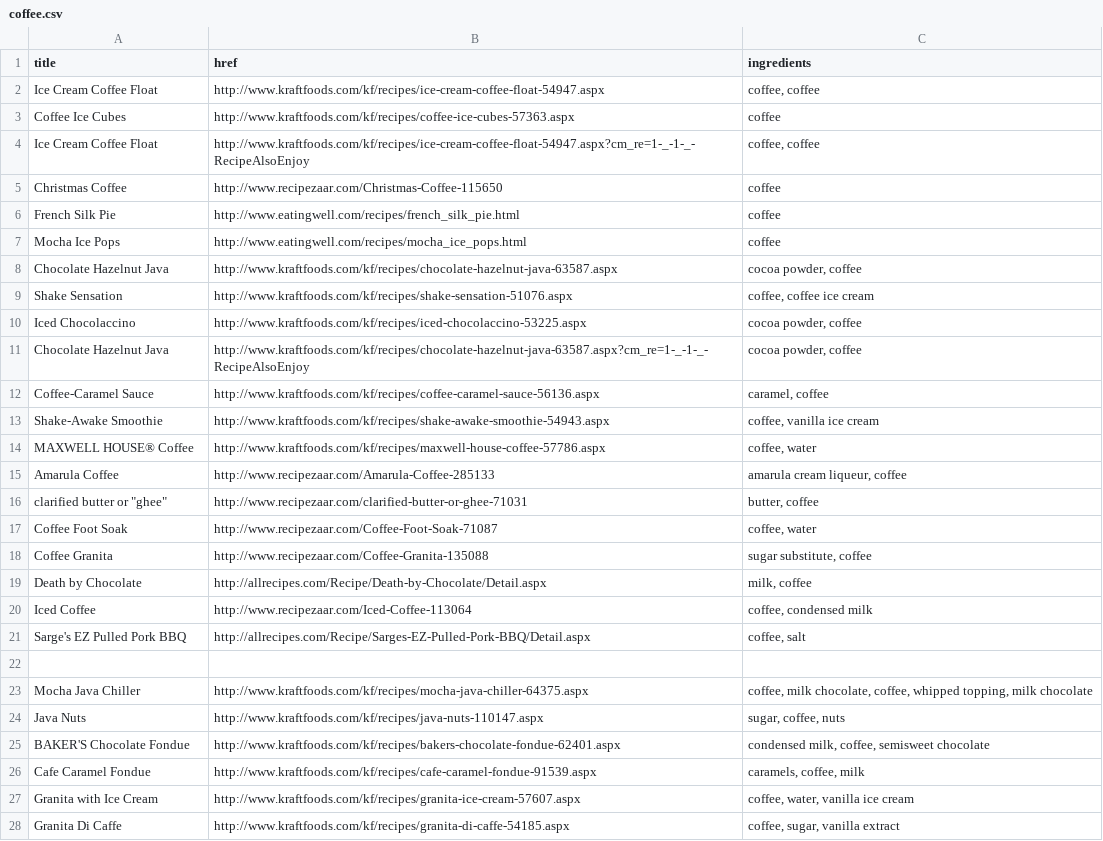
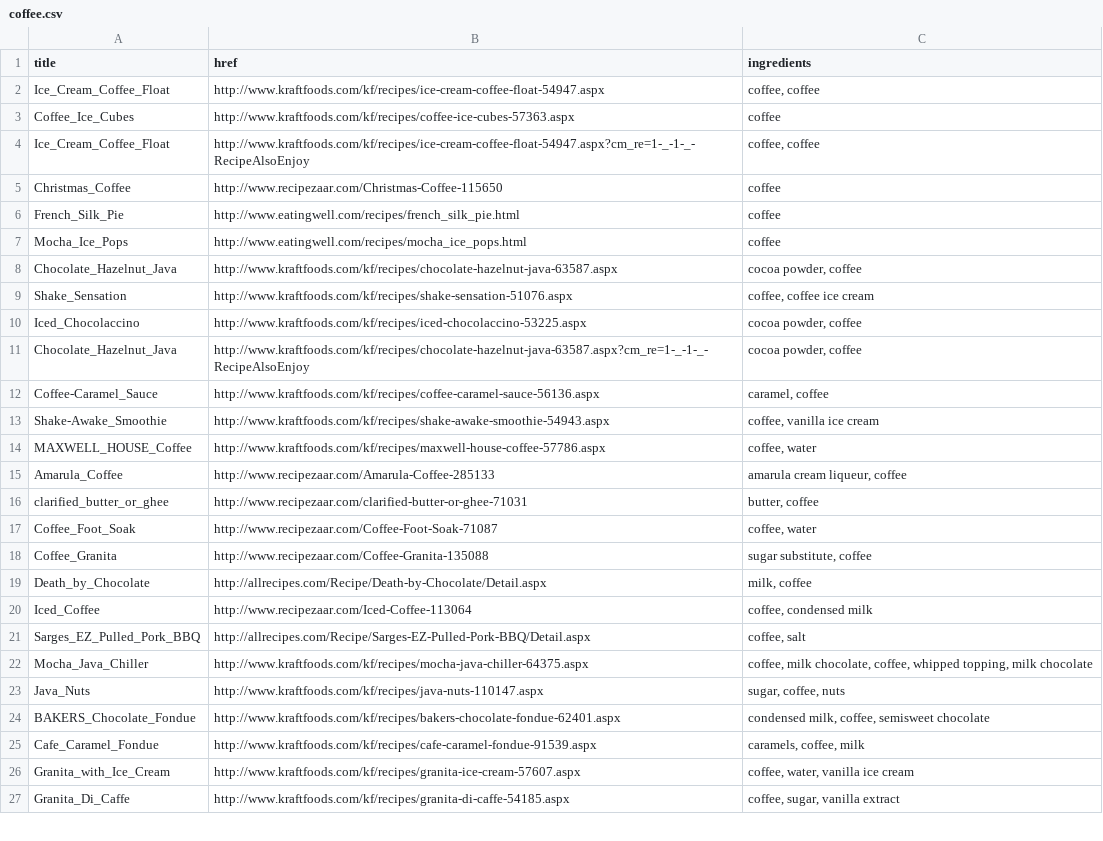
Before and after one commit to annagrotius/Kitchen-Robot-KG, a CSV file: data/RecipePuppy/requests_output/coffee.csv, drawn as a sheet; only a part is shown; the diff covers the shown part only.

```diff
--- a/data/RecipePuppy/requests_output/coffee.csv
+++ b/data/RecipePuppy/requests_output/coffee.csv
@@ -1,65 +1,27 @@
 title,href,ingredients
-"Ice Cream Coffee Float
-
-",http://www.kraftfoods.com/kf/recipes/ice-cream-coffee-float-54947.aspx,"coffee, coffee"
-"Coffee Ice Cubes
-
-",http://www.kraftfoods.com/kf/recipes/coffee-ice-cubes-57363.aspx,coffee
-"Ice Cream Coffee Float
-
-",http://www.kraftfoods.com/kf/recipes/ice-cream-coffee-float-54947.aspx?cm_re=1-_-1-_-RecipeAlsoEnjoy,"coffee, coffee"
-Christmas Coffee,http://www.recipezaar.com/Christmas-Coffee-115650,coffee
-French Silk Pie,http://www.eatingwell.com/recipes/french_silk_pie.html,coffee
-Mocha Ice Pops,http://www.eatingwell.com/recipes/mocha_ice_pops.html,coffee
-"Chocolate Hazelnut Java
-
-",http://www.kraftfoods.com/kf/recipes/chocolate-hazelnut-java-63587.aspx,"cocoa powder, coffee"
-"Shake Sensation
-
-",http://www.kraftfoods.com/kf/recipes/shake-sensation-51076.aspx,"coffee, coffee ice cream"
-"Iced Chocolaccino
-
-",http://www.kraftfoods.com/kf/recipes/iced-chocolaccino-53225.aspx,"cocoa powder, coffee"
-"Chocolate Hazelnut Java
-
-",http://www.kraftfoods.com/kf/recipes/chocolate-hazelnut-java-63587.aspx?cm_re=1-_-1-_-RecipeAlsoEnjoy,"cocoa powder, coffee"
-"Coffee-Caramel Sauce
-
-",http://www.kraftfoods.com/kf/recipes/coffee-caramel-sauce-56136.aspx,"caramel, coffee"
-"Shake-Awake Smoothie
-
-",http://www.kraftfoods.com/kf/recipes/shake-awake-smoothie-54943.aspx,"coffee, vanilla ice cream"
-"MAXWELL HOUSE® Coffee
-
-",http://www.kraftfoods.com/kf/recipes/maxwell-house-coffee-57786.aspx,"coffee, water"
-Amarula Coffee,http://www.recipezaar.com/Amarula-Coffee-285133,"amarula cream liqueur, coffee"
-"clarified butter or ""ghee""",http://www.recipezaar.com/clarified-butter-or-ghee-71031,"butter, coffee"
-Coffee Foot Soak,http://www.recipezaar.com/Coffee-Foot-Soak-71087,"coffee, water"
-Coffee Granita,http://www.recipezaar.com/Coffee-Granita-135088,"sugar substitute, coffee"
-Death by Chocolate,http://allrecipes.com/Recipe/Death-by-Chocolate/Detail.aspx,"milk, coffee"
-Iced Coffee,http://www.recipezaar.com/Iced-Coffee-113064,"coffee, condensed milk"
-Sarge's EZ Pulled Pork BBQ,http://allrecipes.com/Recipe/Sarges-EZ-Pulled-Pork-BBQ/Detail.aspx,"coffee, salt"
-,,
-"Mocha Java Chiller
-
-",http://www.kraftfoods.com/kf/recipes/mocha-java-chiller-64375.aspx,"coffee, milk chocolate, coffee, whipped topping, milk chocolate"
-"Java Nuts
-
-",http://www.kraftfoods.com/kf/recipes/java-nuts-110147.aspx,"sugar, coffee, nuts"
-"BAKER'S Chocolate Fondue
-
-",http://www.kraftfoods.com/kf/recipes/bakers-chocolate-fondue-62401.aspx,"condensed milk, coffee, semisweet chocolate"
-"Cafe Caramel Fondue
-
-",http://www.kraftfoods.com/kf/recipes/cafe-caramel-fondue-91539.aspx,"caramels, coffee, milk"
-"Granita with Ice Cream
-		
-	
-		
-	
-	
-
-",http://www.kraftfoods.com/kf/recipes/granita-ice-cream-57607.aspx,"coffee, water, vanilla ice cream"
-"Granita Di Caffe
-
-",http://www.kraftfoods.com/kf/recipes/granita-di-caffe-54185.aspx,"coffee, sugar, vanilla extract"
+Ice_Cream_Coffee_Float,http://www.kraftfoods.com/kf/recipes/ice-cream-coffee-float-54947.aspx,"coffee, coffee"
+Coffee_Ice_Cubes,http://www.kraftfoods.com/kf/recipes/coffee-ice-cubes-57363.aspx,coffee
+Ice_Cream_Coffee_Float,http://www.kraftfoods.com/kf/recipes/ice-cream-coffee-float-54947.aspx?cm_re=1-_-1-_-RecipeAlsoEnjoy,"coffee, coffee"
+Christmas_Coffee,http://www.recipezaar.com/Christmas-Coffee-115650,coffee
+French_Silk_Pie,http://www.eatingwell.com/recipes/french_silk_pie.html,coffee
+Mocha_Ice_Pops,http://www.eatingwell.com/recipes/mocha_ice_pops.html,coffee
+Chocolate_Hazelnut_Java,http://www.kraftfoods.com/kf/recipes/chocolate-hazelnut-java-63587.aspx,"cocoa powder, coffee"
+Shake_Sensation,http://www.kraftfoods.com/kf/recipes/shake-sensation-51076.aspx,"coffee, coffee ice cream"
+Iced_Chocolaccino,http://www.kraftfoods.com/kf/recipes/iced-chocolaccino-53225.aspx,"cocoa powder, coffee"
+Chocolate_Hazelnut_Java,http://www.kraftfoods.com/kf/recipes/chocolate-hazelnut-java-63587.aspx?cm_re=1-_-1-_-RecipeAlsoEnjoy,"cocoa powder, coffee"
+Coffee-Caramel_Sauce,http://www.kraftfoods.com/kf/recipes/coffee-caramel-sauce-56136.aspx,"caramel, coffee"
+Shake-Awake_Smoothie,http://www.kraftfoods.com/kf/recipes/shake-awake-smoothie-54943.aspx,"coffee, vanilla ice cream"
+MAXWELL_HOUSE_Coffee,http://www.kraftfoods.com/kf/recipes/maxwell-house-coffee-57786.aspx,"coffee, water"
+Amarula_Coffee,http://www.recipezaar.com/Amarula-Coffee-285133,"amarula cream liqueur, coffee"
+clarified_butter_or_ghee,http://www.recipezaar.com/clarified-butter-or-ghee-71031,"butter, coffee"
+Coffee_Foot_Soak,http://www.recipezaar.com/Coffee-Foot-Soak-71087,"coffee, water"
+Coffee_Granita,http://www.recipezaar.com/Coffee-Granita-135088,"sugar substitute, coffee"
+Death_by_Chocolate,http://allrecipes.com/Recipe/Death-by-Chocolate/Detail.aspx,"milk, coffee"
+Iced_Coffee,http://www.recipezaar.com/Iced-Coffee-113064,"coffee, condensed milk"
+Sarges_EZ_Pulled_Pork_BBQ,http://allrecipes.com/Recipe/Sarges-EZ-Pulled-Pork-BBQ/Detail.aspx,"coffee, salt"
+Mocha_Java_Chiller,http://www.kraftfoods.com/kf/recipes/mocha-java-chiller-64375.aspx,"coffee, milk chocolate, coffee, whipped topping, milk chocolate"
+Java_Nuts,http://www.kraftfoods.com/kf/recipes/java-nuts-110147.aspx,"sugar, coffee, nuts"
+BAKERS_Chocolate_Fondue,http://www.kraftfoods.com/kf/recipes/bakers-chocolate-fondue-62401.aspx,"condensed milk, coffee, semisweet chocolate"
+Cafe_Caramel_Fondue,http://www.kraftfoods.com/kf/recipes/cafe-caramel-fondue-91539.aspx,"caramels, coffee, milk"
+Granita_with_Ice_Cream,http://www.kraftfoods.com/kf/recipes/granita-ice-cream-57607.aspx,"coffee, water, vanilla ice cream"
+Granita_Di_Caffe,http://www.kraftfoods.com/kf/recipes/granita-di-caffe-54185.aspx,"coffee, sugar, vanilla extract"
```
Also changed, not shown: 14 edited cells elsewhere in this file, data/RecipePuppy/requests_output/apple.csv, data/RecipePuppy/requests_output/butter.csv, 14 other files.
